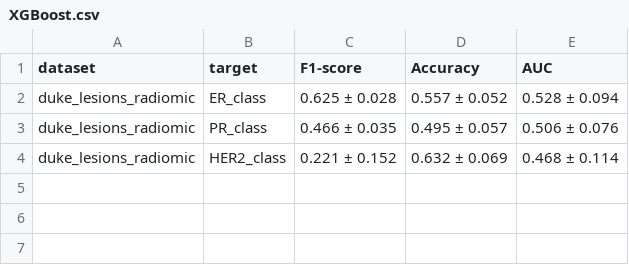
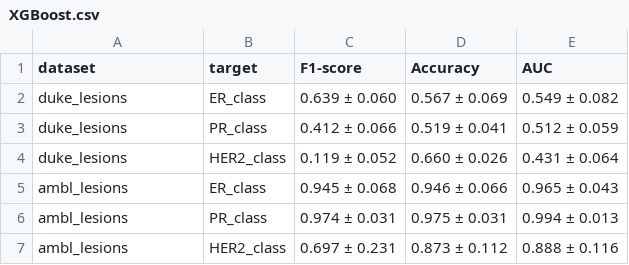
Before and after one commit to FrancescoDalCanto/BC-ML4, a CSV file: src/training/XGBoost.csv, drawn as a sheet.

```diff
--- a/src/training/XGBoost.csv
+++ b/src/training/XGBoost.csv
@@ -1,4 +1,7 @@
 dataset,target,F1-score,Accuracy,AUC
-duke_lesions_radiomic,ER_class,0.625 ± 0.028,0.557 ± 0.052,0.528 ± 0.094
-duke_lesions_radiomic,PR_class,0.466 ± 0.035,0.495 ± 0.057,0.506 ± 0.076
-duke_lesions_radiomic,HER2_class,0.221 ± 0.152,0.632 ± 0.069,0.468 ± 0.114
+duke_lesions,ER_class,0.639 ± 0.060,0.567 ± 0.069,0.549 ± 0.082
+duke_lesions,PR_class,0.412 ± 0.066,0.519 ± 0.041,0.512 ± 0.059
+duke_lesions,HER2_class,0.119 ± 0.052,0.660 ± 0.026,0.431 ± 0.064
+ambl_lesions,ER_class,0.945 ± 0.068,0.946 ± 0.066,0.965 ± 0.043
+ambl_lesions,PR_class,0.974 ± 0.031,0.975 ± 0.031,0.994 ± 0.013
+ambl_lesions,HER2_class,0.697 ± 0.231,0.873 ± 0.112,0.888 ± 0.116
```
Also changed, not shown: 8 other files.
